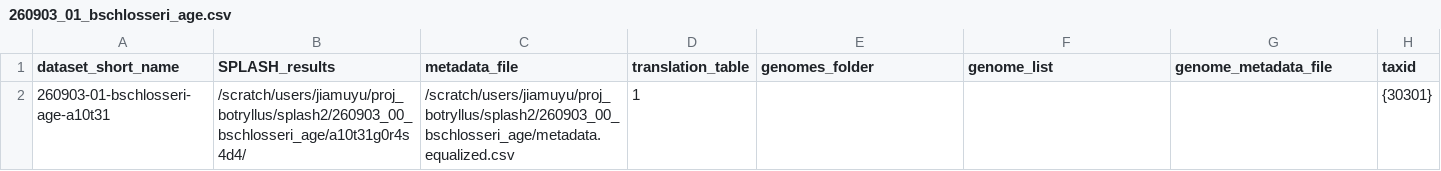
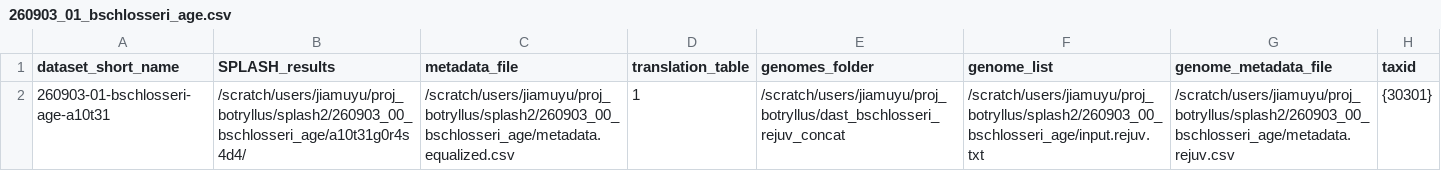
Before and after one commit to chstellar/flash26, a CSV file: 260903_01_bschlosseri_age.csv, drawn as a sheet.

```diff
--- a/260903_01_bschlosseri_age.csv
+++ b/260903_01_bschlosseri_age.csv
@@ -1,2 +1,2 @@
 dataset_short_name,SPLASH_results,metadata_file,translation_table,genomes_folder,genome_list,genome_metadata_file,taxid
-260903-01-bschlosseri-age-a10t31,/scratch/users/jiamuyu/proj_botryllus/splash2/260903_00_bschlosseri_age/a10t31g0r4s4d4/,/scratch/users/jiamuyu/proj_botryllus/splash2/260903_00_bschlosseri_age/metadata.equalized.csv,1,,,,{30301}
+260903-01-bschlosseri-age-a10t31,/scratch/users/jiamuyu/proj_botryllus/splash2/260903_00_bschlosseri_age/a10t31g0r4s4d4/,/scratch/users/jiamuyu/proj_botryllus/splash2/260903_00_bschlosseri_age/metadata.equalized.csv,1,/scratch/users/jiamuyu/proj_botryllus/dast_bschlosseri_rejuv_concat,/scratch/users/jiamuyu/proj_botryllus/splash2/260903_00_bschlosseri_age/input.rejuv.txt,/scratch/users/jiamuyu/proj_botryllus/splash2/260903_00_bschlosseri_age/metadata.rejuv.csv,{30301}
```
Also changed, not shown: 1 other file.
